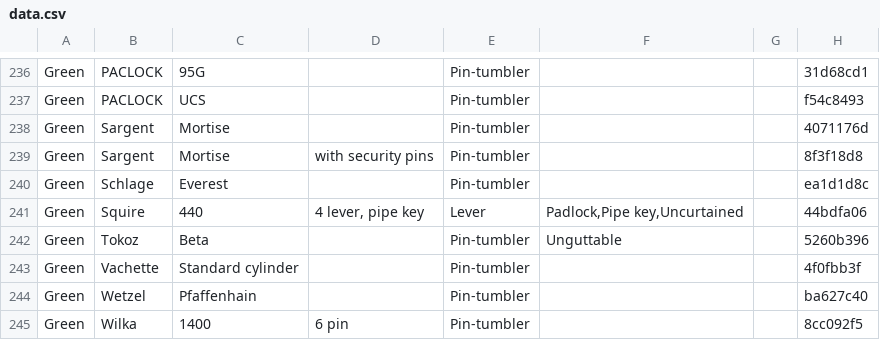
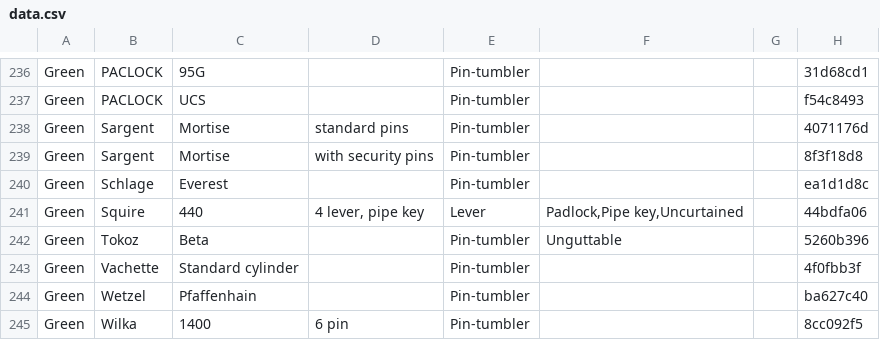
Before and after one commit to Lockpickers-United/lpu-belt-explorer, a CSV file: data.csv, drawn as a sheet; only a part is shown, gaps mark what is left out; the diff names each change by its address in the sheet, - before the commit and + after, or states it on an @@ line.

```diff
--- a/data.csv
+++ b/data.csv
-D238: (empty)
+D238: standard pins
```
Also changed, not shown: columnView.csv, media.csv, 7 other files.
